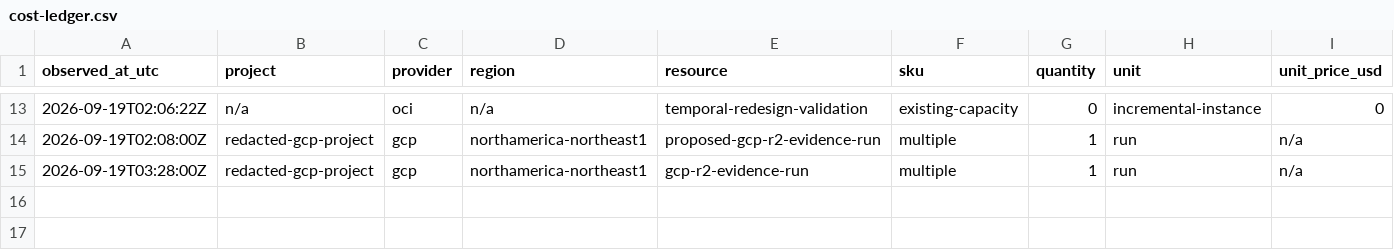
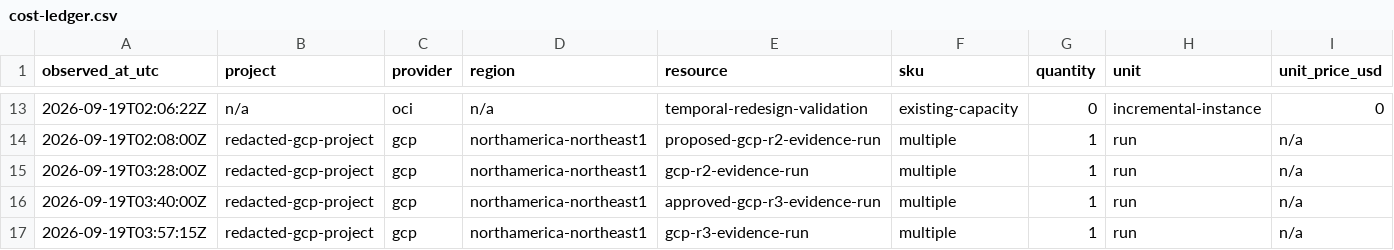
Before and after one commit to mailtotanvir/Agent-Shield, a CSV file: docs/evidence/cost-ledger.csv, drawn as a sheet; only a part is shown, gaps mark what is left out; rows hold the shown columns only; the diff names each change by its address in the sheet, - before the commit and + after, or states it on an @@ line.

Commit message:
Run price-capped GCP r3 evidence lifecycle

```diff
--- a/docs/evidence/cost-ledger.csv
+++ b/docs/evidence/cost-ledger.csv
+row 16: 2026-09-19T03:40:00Z | redacted-gcp-project | gcp | northamerica-northeast1 | approved-gcp-r3-evidence-run | multiple | 1 | run | n/a
+row 17: 2026-09-19T03:57:15Z | redacted-gcp-project | gcp | northamerica-northeast1 | gcp-r3-evidence-run | multiple | 1 | run | n/a
```
Also changed, not shown: 12 other files.
